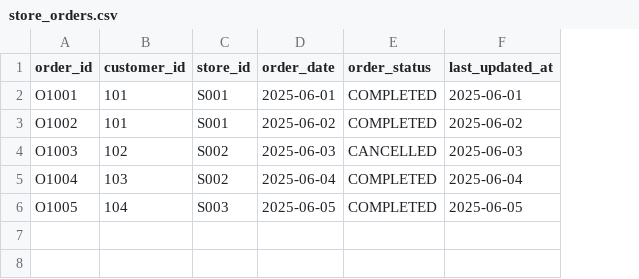
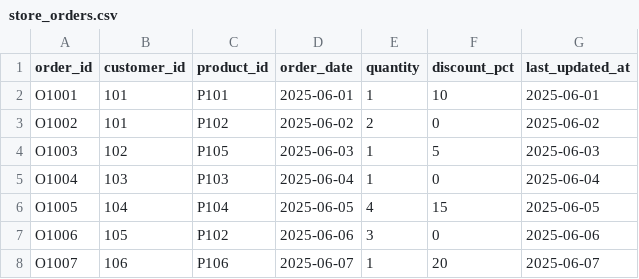
Before and after one commit to Keerthana04110510/dbt, a CSV file: seeds/store_project/store_orders.csv, drawn as a sheet; removed rows and columns are numbered as before the commit, all else as after; the diff names each change by its address in the sheet, - before the commit and + after, or states it on an @@ line.

```diff
--- a/seeds/store_project/store_orders.csv
+++ b/seeds/store_project/store_orders.csv
-column C (store_id), rows 2-6: S001 | S001 | S002 | S002 | S003
+column C (product_id), rows 2-6: P101 | P102 | P105 | P103 | P104
-column E (order_status), rows 2-6: COMPLETED | COMPLETED | CANCELLED | COMPLETED | COMPLETED
+column E (quantity), rows 2-6: 1 | 2 | 1 | 1 | 4
+column F (discount_pct), rows 2-6: 10 | 0 | 5 | 0 | 15
+row 7: O1006 | 105 | P102 | 2025-06-06 | 3 | 0 | 2025-06-06
+row 8: O1007 | 106 | P106 | 2025-06-07 | 1 | 20 | 2025-06-07
```
Also changed, not shown: seeds/store_project/store_customers.csv, seeds/store_project/store_products.csv, 17 other files.
